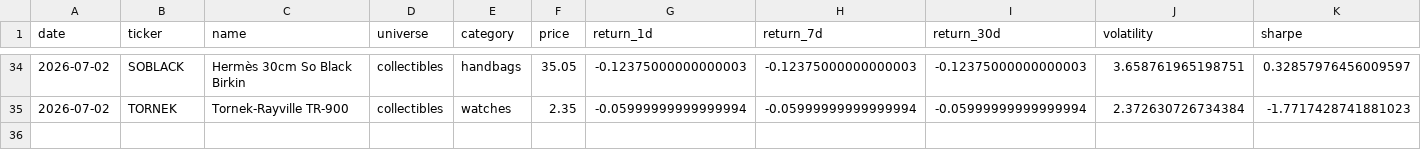
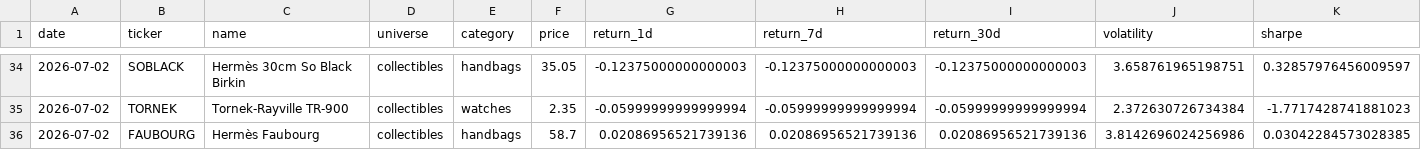
Before and after one commit to Marshdoggo/rally-terminal, a CSV file: data/processed/universe_export.csv, drawn as a sheet; only a part is shown, gaps mark what is left out; rows hold the shown columns only; the diff names each change by its address in the sheet, - before the commit and + after, or states it on an @@ line.

```diff
--- a/data/processed/universe_export.csv
+++ b/data/processed/universe_export.csv
+row 36: 2026-07-02 | FAUBOURG | Hermès Faubourg | collectibles | handbags | 58.7 | 0.02086956521739136 | 0.02086956521739136 | 0.02086956521739136 | 3.8142696024256986 | 0.03042284573028385
```
Also changed, not shown: data/normalized/price_observations.csv, data/processed/exchange_data_quality_report.csv, 20 other files.
